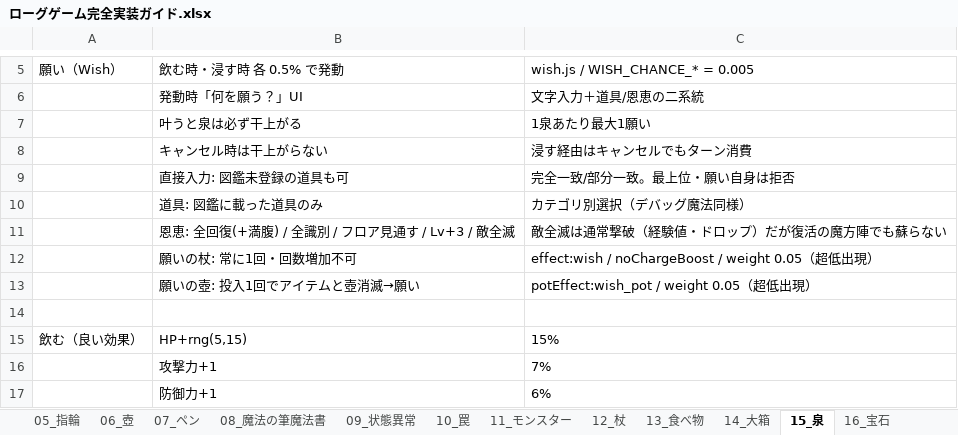
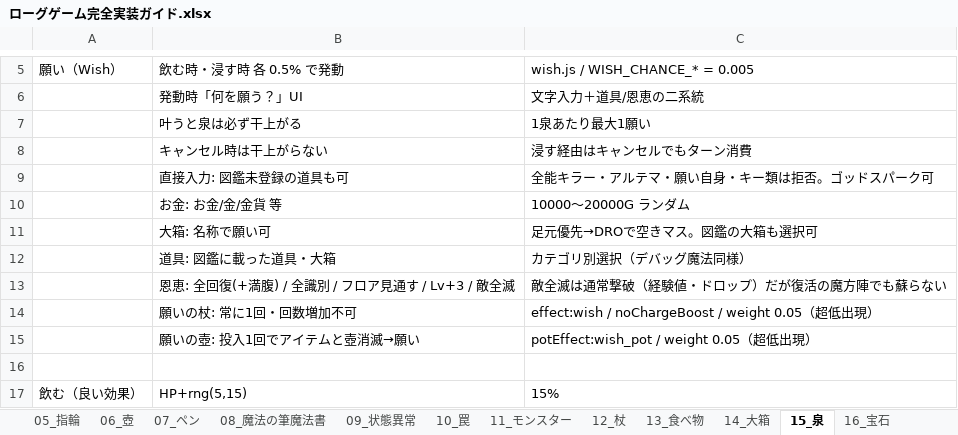
Before and after one commit to akechiment-commits/Rogue, an Excel workbook: ローグゲーム完全実装ガイド.xlsx, sheet 15_泉, drawn as a sheet; only a part is shown, gaps mark what is left out; the shorter side is filled out with more unchanged rows; values as stored, in another font and other column widths than the file's, no borders; addresses are those after the commit; the diff names each change by its address in the sheet, - before the commit and + after, or states it on an @@ line.

```diff
--- a/ローグゲーム完全実装ガイド.xlsx (sheet 15_泉)
+++ b/ローグゲーム完全実装ガイド.xlsx (sheet 15_泉)
-C9: 完全一致/部分一致。最上位・願い自身は拒否
+C9: 全能キラー・アルテマ・願い自身・キー類は拒否。ゴッドスパーク可
+row 10:  | お金: お金/金/金貨 等 | 10000〜20000G ランダム
+row 11:  | 大箱: 名称で願い可 | 足元優先→DROで空きマス。図鑑の大箱も選択可
-B12: 道具: 図鑑に載った道具のみ
+B12: 道具: 図鑑に載った道具・大箱
```
Also changed, not shown: sheet 14_大箱, 4 other files.
